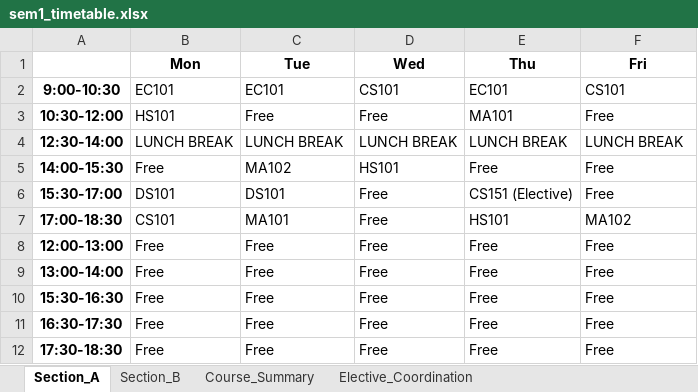
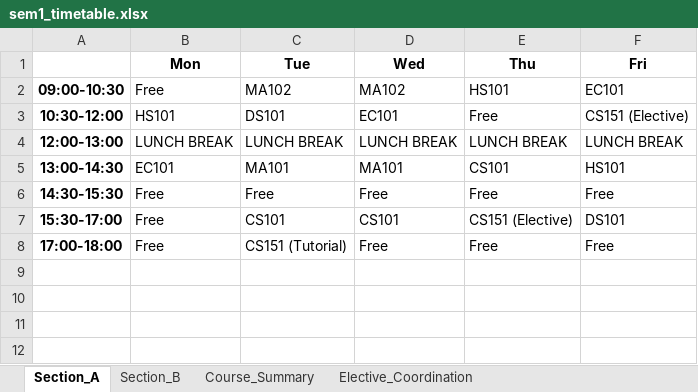
Before and after one commit to rishita7558/timetable-generator-Logic-Beyond, an Excel workbook: backend/output_timetables/sem1_timetable.xlsx, sheet Section_A, drawn as a sheet; values as stored, in another font and other column widths than the file's, no borders; removed rows and columns are numbered as before the commit, all else as after; the diff names each change by its address in the sheet, - before the commit and + after, or states it on an @@ line.

```diff
--- a/backend/output_timetables/sem1_timetable.xlsx (sheet Section_A)
+++ b/backend/output_timetables/sem1_timetable.xlsx (sheet Section_A)
-row 2: 9:00-10:30 | EC101 | EC101 | CS101 | EC101 | CS101
+row 2: 09:00-10:30 | Free | MA102 | MA102 | HS101 | EC101
-C3 (Tue): Free
+C3 (Tue): DS101
-D3 (Wed): Free
+D3 (Wed): EC101
-E3 (Thu): MA101
+E3 (Thu): Free
-F3 (Fri): Free
+F3 (Fri): CS151 (Elective)
-A4: 12:30-14:00
+A4: 12:00-13:00
+row 5: 13:00-14:30 | EC101 | MA101 | MA101 | CS101 | HS101
-A6: 14:00-15:30
+A6: 14:30-15:30
-C6 (Tue): MA102
+C6 (Tue): Free
-D6 (Wed): HS101
+D6 (Wed): Free
-B7 (Mon): DS101
+B7 (Mon): Free
-C7 (Tue): DS101
+C7 (Tue): CS101
-D7 (Wed): Free
+D7 (Wed): CS101
-F7 (Fri): Free
+F7 (Fri): DS101
-row 7: 17:00-18:30 | CS101 | MA101 | Free | HS101 | MA102
-A8: 12:00-13:00
+A8: 17:00-18:00
-C8 (Tue): Free
+C8 (Tue): CS151 (Tutorial)
-row 9: 13:00-14:00 | Free | Free | Free | Free | Free
-row 10: 15:30-16:30 | Free | Free | Free | Free | Free
-row 11: 16:30-17:30 | Free | Free | Free | Free | Free
-row 12: 17:30-18:30 | Free | Free | Free | Free | Free
```
Also changed, not shown: sheet Section_B, sheet Elective_Coordination, sheet Course_Summary, backend/output_timetables/sem3_timetable.xlsx, backend/output_timetables/sem5_timetable.xlsx, 12 other files.
